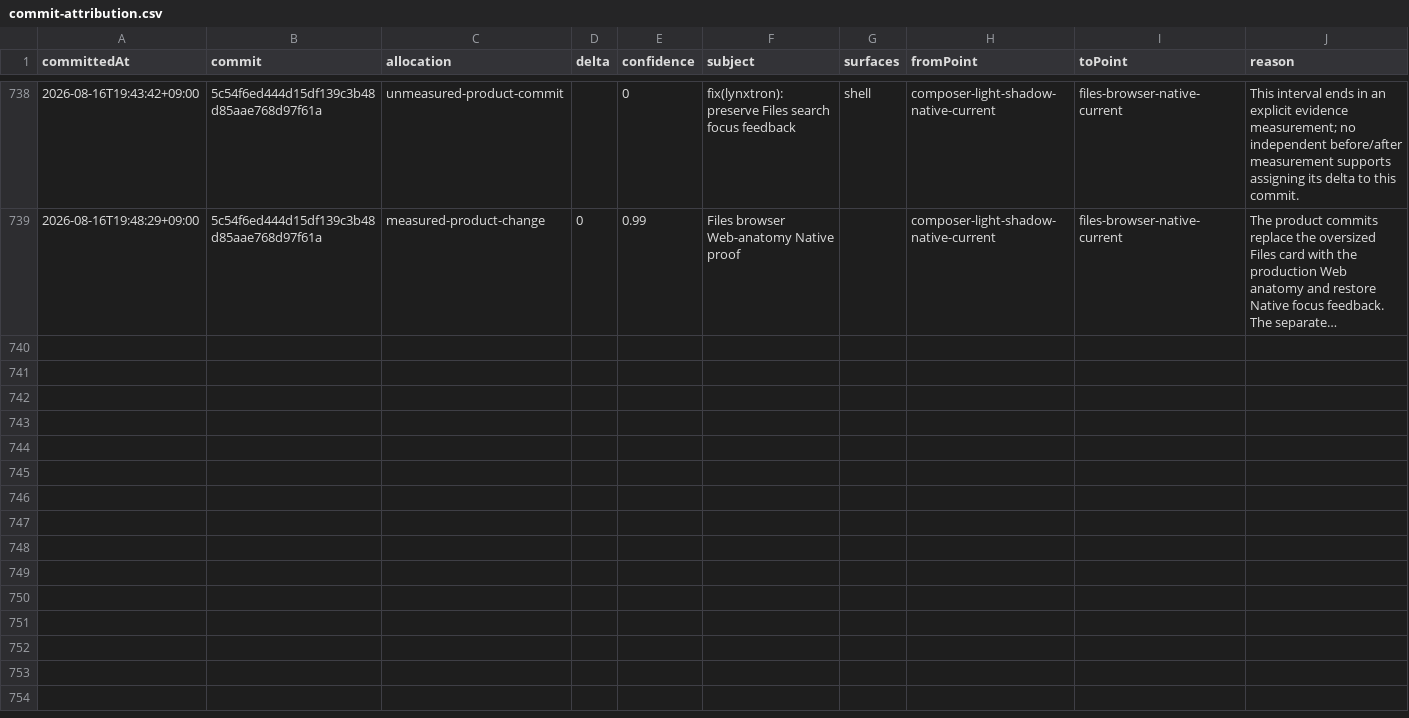
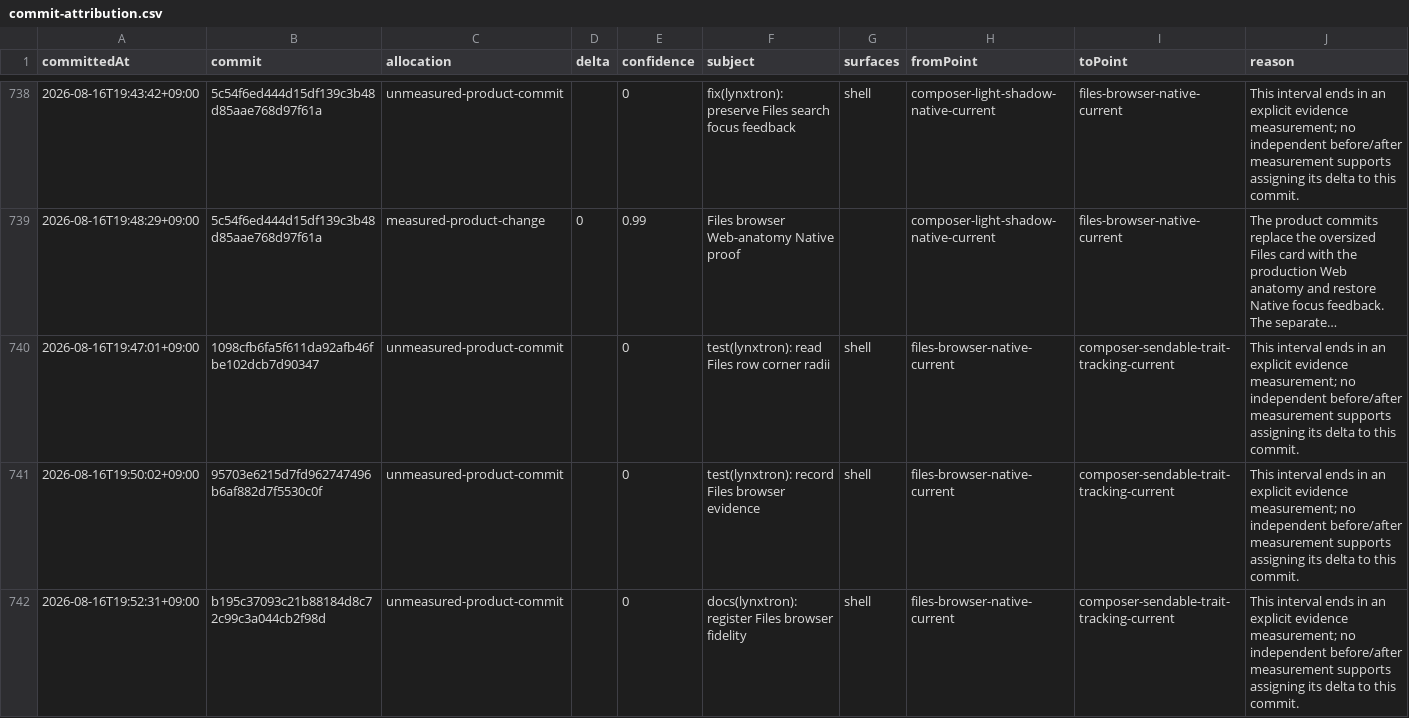
Before and after one commit to Huxpro/t3code-lynxtron, a CSV file: apps/lynxtron/reports/fidelity-loss/commit-attribution.csv, drawn as a sheet; only a part is shown, gaps mark what is left out; long unchanged cells end in …; the diff covers the shown part only; the diff names each change by its address in the sheet, - before the commit and + after, or states it on an @@ line.

Commit message:
docs(lynxtron): refresh Composer shaping reports
Regenerate the canonical fidelity history and attribution outputs for the measured Composer Sendable material improvement.

Co-authored-by: TRAE CLI <noreply@bytedance.com>

```diff
--- a/apps/lynxtron/reports/fidelity-loss/commit-attribution.csv
+++ b/apps/lynxtron/reports/fidelity-loss/commit-attribution.csv
+row 740: 2026-08-16T19:47:01+09:00 | 1098cfb6fa5f611da92afb46fbe102dcb7d90347 | unmeasured-product-commit |  | 0 | test(lynxtron): read Files row corner radii | shell | files-browser-native-current | composer-sendable-trait-tracking-current | This interval ends in an explicit evidence measurement; no independent before/after measurement supports assigning its delta to this commit.
+row 741: 2026-08-16T19:50:02+09:00 | 95703e6215d7fd962747496b6af882d7f5530c0f | unmeasured-product-commit |  | 0 | test(lynxtron): record Files browser evidence | shell | files-browser-native-current | composer-sendable-trait-tracking-current | This interval ends in an explicit evidence measurement; no independent before/after measurement supports assigning its delta to this commit.
+row 742: 2026-08-16T19:52:31+09:00 | b195c37093c21b88184d8c72c99c3a044cb2f98d | unmeasured-product-commit |  | 0 | docs(lynxtron): register Files browser fidelity | shell | files-browser-native-current | composer-sendable-trait-tracking-current | This interval ends in an explicit evidence measurement; no independent before/after measurement supports assigning its delta to this commit.
```
Also changed, not shown: 3 added rows elsewhere in this file, apps/lynxtron/reports/fidelity-loss/history.csv, 2 other files.
